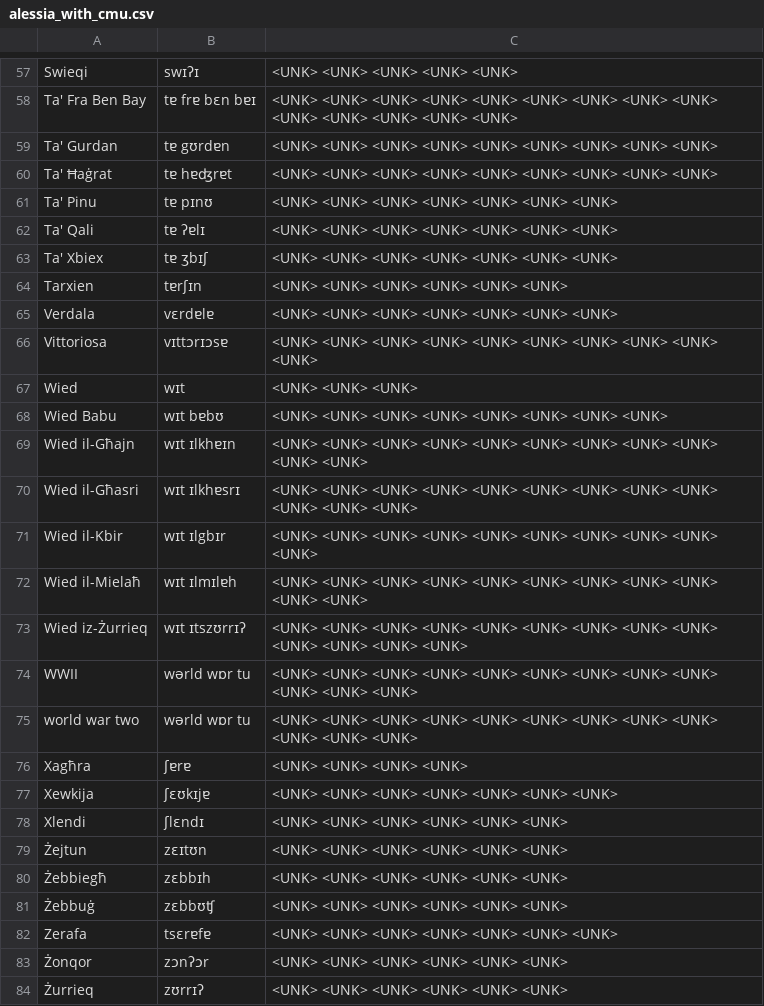
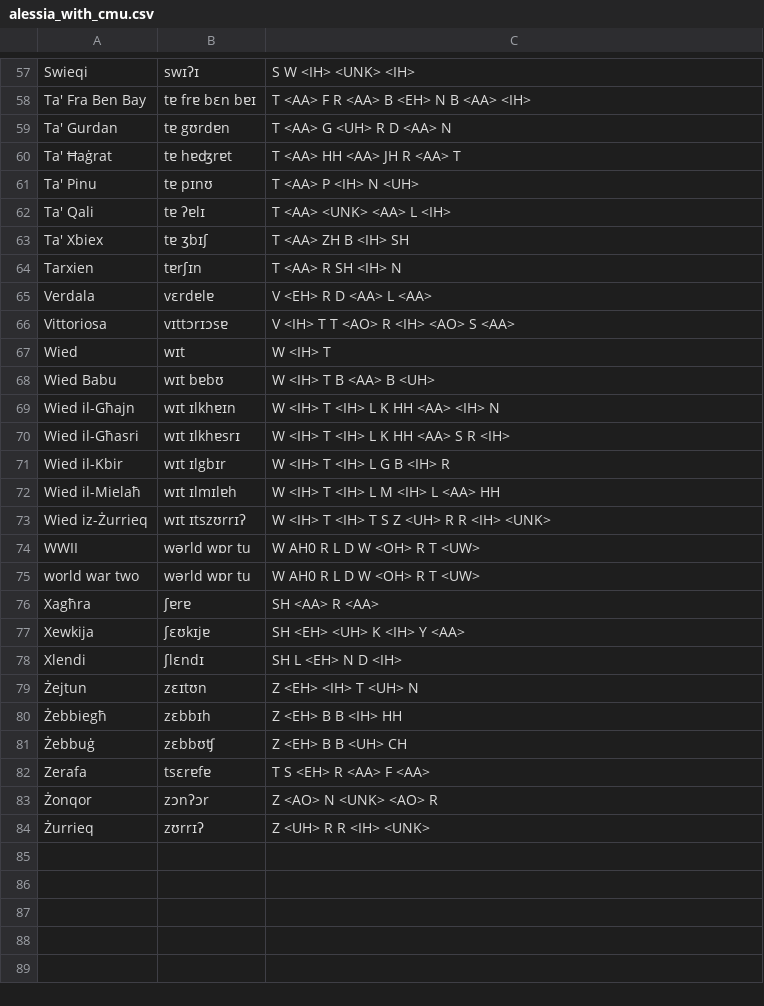
Before and after one commit to aflorithmic/phonemapper, a CSV file: phonemapper/alessia_with_cmu.csv, drawn as a sheet; only a part is shown, gaps mark what is left out; the diff covers the shown part only; the diff names each change by its address in the sheet, - before the commit and + after, or states it on an @@ line.

```diff
--- a/phonemapper/alessia_with_cmu.csv
+++ b/phonemapper/alessia_with_cmu.csv
-C57: <UNK> <UNK> <UNK> <UNK> <UNK>
+C57: S W <IH> <UNK> <IH>
-C58: <UNK> <UNK> <UNK> <UNK> <UNK> <UNK> <UNK> <UNK> <UNK> <UNK> <UNK> <UNK> <UNK> <UNK>
+C58: T <AA> F R <AA> B <EH> N B <AA> <IH>
-C59: <UNK> <UNK> <UNK> <UNK> <UNK> <UNK> <UNK> <UNK> <UNK>
+C59: T <AA> G <UH> R D <AA> N
-C60: <UNK> <UNK> <UNK> <UNK> <UNK> <UNK> <UNK> <UNK> <UNK>
+C60: T <AA> HH <AA> JH R <AA> T
-C61: <UNK> <UNK> <UNK> <UNK> <UNK> <UNK> <UNK>
+C61: T <AA> P <IH> N <UH>
-C62: <UNK> <UNK> <UNK> <UNK> <UNK> <UNK> <UNK>
+C62: T <AA> <UNK> <AA> L <IH>
-C63: <UNK> <UNK> <UNK> <UNK> <UNK> <UNK> <UNK>
+C63: T <AA> ZH B <IH> SH
-C64: <UNK> <UNK> <UNK> <UNK> <UNK> <UNK>
+C64: T <AA> R SH <IH> N
-C65: <UNK> <UNK> <UNK> <UNK> <UNK> <UNK> <UNK>
+C65: V <EH> R D <AA> L <AA>
-C66: <UNK> <UNK> <UNK> <UNK> <UNK> <UNK> <UNK> <UNK> <UNK> <UNK>
+C66: V <IH> T T <AO> R <IH> <AO> S <AA>
-C67: <UNK> <UNK> <UNK>
+C67: W <IH> T
-C68: <UNK> <UNK> <UNK> <UNK> <UNK> <UNK> <UNK> <UNK>
+C68: W <IH> T B <AA> B <UH>
-C69: <UNK> <UNK> <UNK> <UNK> <UNK> <UNK> <UNK> <UNK> <UNK> <UNK> <UNK>
+C69: W <IH> T <IH> L K HH <AA> <IH> N
-C70: <UNK> <UNK> <UNK> <UNK> <UNK> <UNK> <UNK> <UNK> <UNK> <UNK> <UNK> <UNK>
+C70: W <IH> T <IH> L K HH <AA> S R <IH>
-C71: <UNK> <UNK> <UNK> <UNK> <UNK> <UNK> <UNK> <UNK> <UNK> <UNK>
+C71: W <IH> T <IH> L G B <IH> R
-C72: <UNK> <UNK> <UNK> <UNK> <UNK> <UNK> <UNK> <UNK> <UNK> <UNK> <UNK>
+C72: W <IH> T <IH> L M <IH> L <AA> HH
-C73: <UNK> <UNK> <UNK> <UNK> <UNK> <UNK> <UNK> <UNK> <UNK> <UNK> <UNK> <UNK> <UNK>
+C73: W <IH> T <IH> T S Z <UH> R R <IH> <UNK>
-C74:C75: <UNK> <UNK> <UNK> <UNK> <UNK> <UNK> <UNK> <UNK> <UNK> <UNK> <UNK> <UNK>
+C74:C75: W AH0 R L D W <OH> R T <UW>
-C76: <UNK> <UNK> <UNK> <UNK>
+C76: SH <AA> R <AA>
-C77: <UNK> <UNK> <UNK> <UNK> <UNK> <UNK> <UNK>
+C77: SH <EH> <UH> K <IH> Y <AA>
-C78: <UNK> <UNK> <UNK> <UNK> <UNK> <UNK>
+C78: SH L <EH> N D <IH>
-C79: <UNK> <UNK> <UNK> <UNK> <UNK> <UNK>
+C79: Z <EH> <IH> T <UH> N
-C80: <UNK> <UNK> <UNK> <UNK> <UNK> <UNK>
+C80: Z <EH> B B <IH> HH
-C81: <UNK> <UNK> <UNK> <UNK> <UNK> <UNK>
+C81: Z <EH> B B <UH> CH
-C82: <UNK> <UNK> <UNK> <UNK> <UNK> <UNK> <UNK>
+C82: T S <EH> R <AA> F <AA>
-C83: <UNK> <UNK> <UNK> <UNK> <UNK> <UNK>
+C83: Z <AO> N <UNK> <AO> R
-C84: <UNK> <UNK> <UNK> <UNK> <UNK> <UNK>
+C84: Z <UH> R R <IH> <UNK>
```
Also changed, not shown: 56 edited cells elsewhere in this file, 1 other file.
